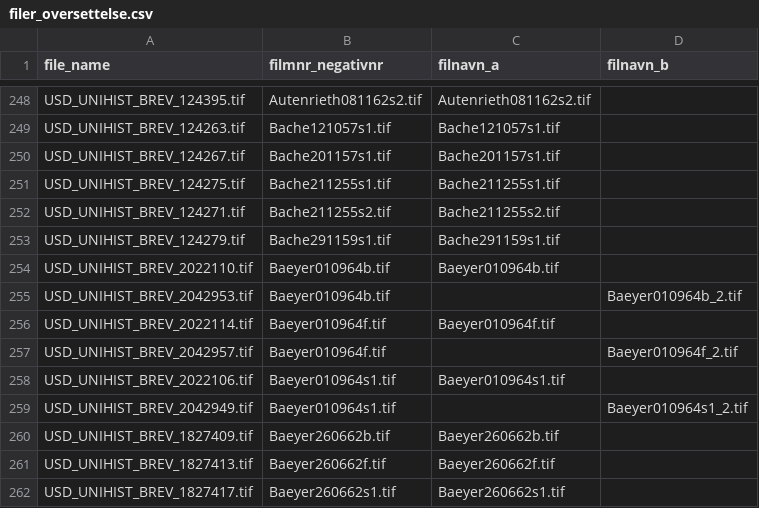
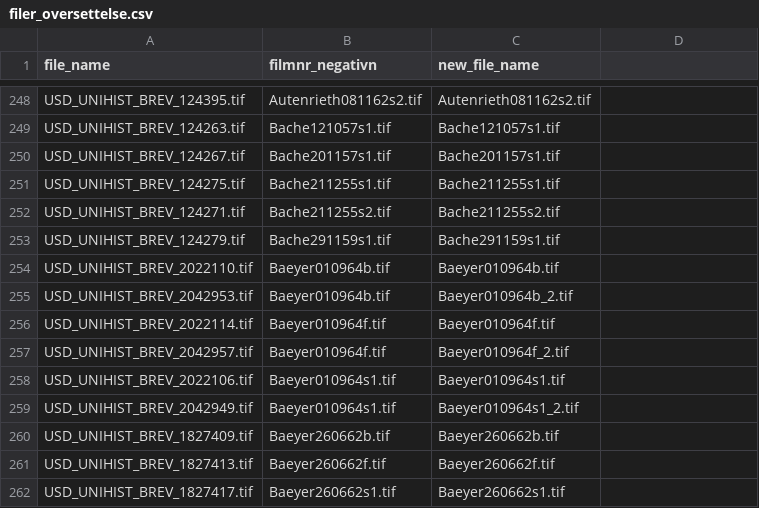
Before and after one commit to uio-library/hansteen-brev, a CSV file: src/filer_oversettelse.csv, drawn as a sheet; only a part is shown, gaps mark what is left out; the diff covers the shown part only.

```diff
--- a/src/filer_oversettelse.csv
+++ b/src/filer_oversettelse.csv
@@ -1 +1 @@
-file_name,filmnr_negativnr,filnavn_a,filnavn_b
+file_name,filmnr_negativn,new_file_name
@@ -255 +255 @@ USD_UNIHIST_BREV_2022110.tif,Baeyer010964b.tif,Baeyer010964b.tif,
-USD_UNIHIST_BREV_2042953.tif,Baeyer010964b.tif,,Baeyer010964b_2.tif
+USD_UNIHIST_BREV_2042953.tif,Baeyer010964b.tif,Baeyer010964b_2.tif
@@ -257 +257 @@ USD_UNIHIST_BREV_2022114.tif,Baeyer010964f.tif,Baeyer010964f.tif,
-USD_UNIHIST_BREV_2042957.tif,Baeyer010964f.tif,,Baeyer010964f_2.tif
+USD_UNIHIST_BREV_2042957.tif,Baeyer010964f.tif,Baeyer010964f_2.tif
@@ -259 +259 @@ USD_UNIHIST_BREV_2022106.tif,Baeyer010964s1.tif,Baeyer010964s1.tif,
-USD_UNIHIST_BREV_2042949.tif,Baeyer010964s1.tif,,Baeyer010964s1_2.tif
+USD_UNIHIST_BREV_2042949.tif,Baeyer010964s1.tif,Baeyer010964s1_2.tif
```
Also changed, not shown: 30 edited cells elsewhere in this file, 1 other file.
